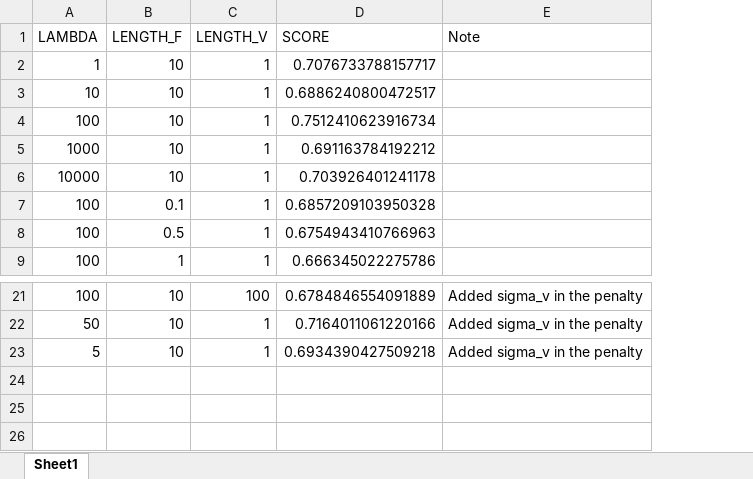
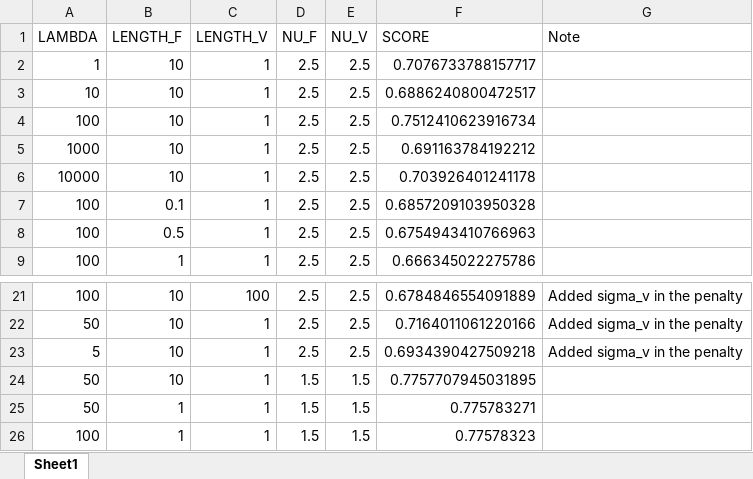
Before and after one commit to MauriceDHanisch/PAI_v2, an Excel workbook: task3_handout/gridsearch.xlsx, sheet Sheet1, drawn as a sheet; only a part is shown, gaps mark what is left out; values as stored, in another font and other column widths than the file's, no borders; the diff names each change by its address in the sheet, - before the commit and + after, or states it on an @@ line.

```diff
--- a/task3_handout/gridsearch.xlsx (sheet Sheet1)
+++ b/task3_handout/gridsearch.xlsx (sheet Sheet1)
+column D (NU_F), rows 2-9: all 2.5; rows 21-23: all 2.5
+column E (NU_V), rows 2-9: all 2.5; rows 21-23: all 2.5
+row 24: 50 | 10 | 1 | 1.5 | 1.5 | 0.7757707945031895
+row 25: 50 | 1 | 1 | 1.5 | 1.5 | 0.775783271
+row 26: 100 | 1 | 1 | 1.5 | 1.5 | 0.77578323
```
Also changed, not shown: 3 other files.
